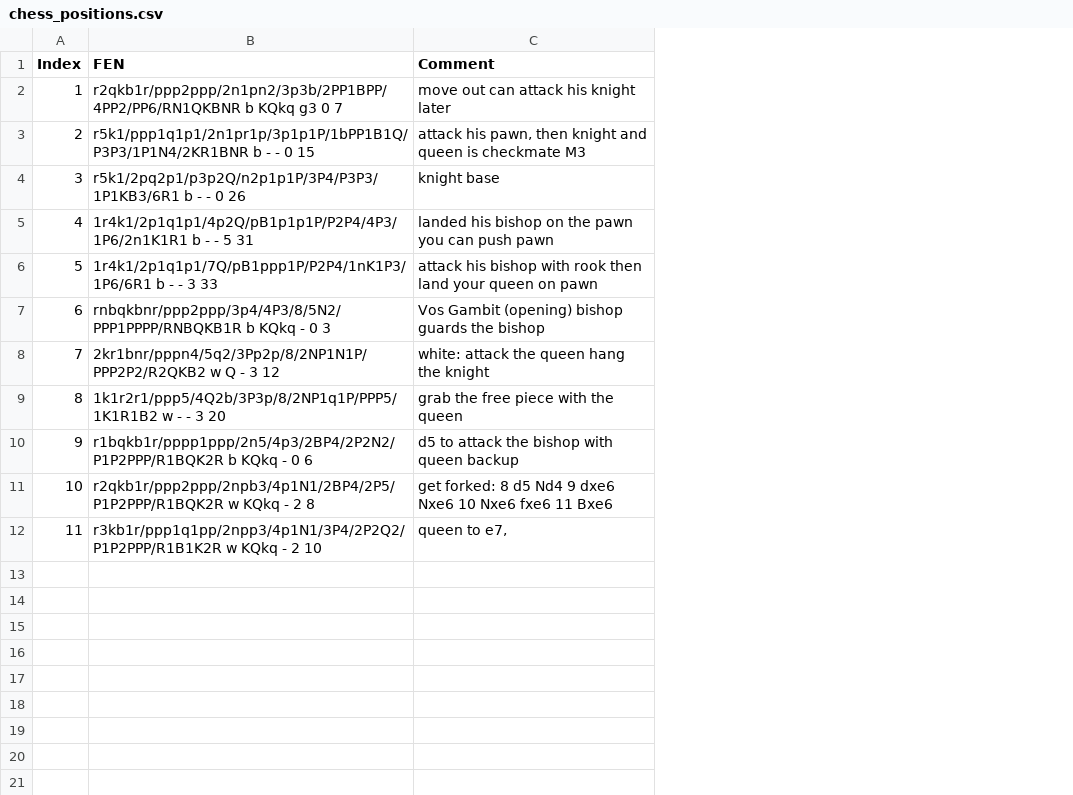
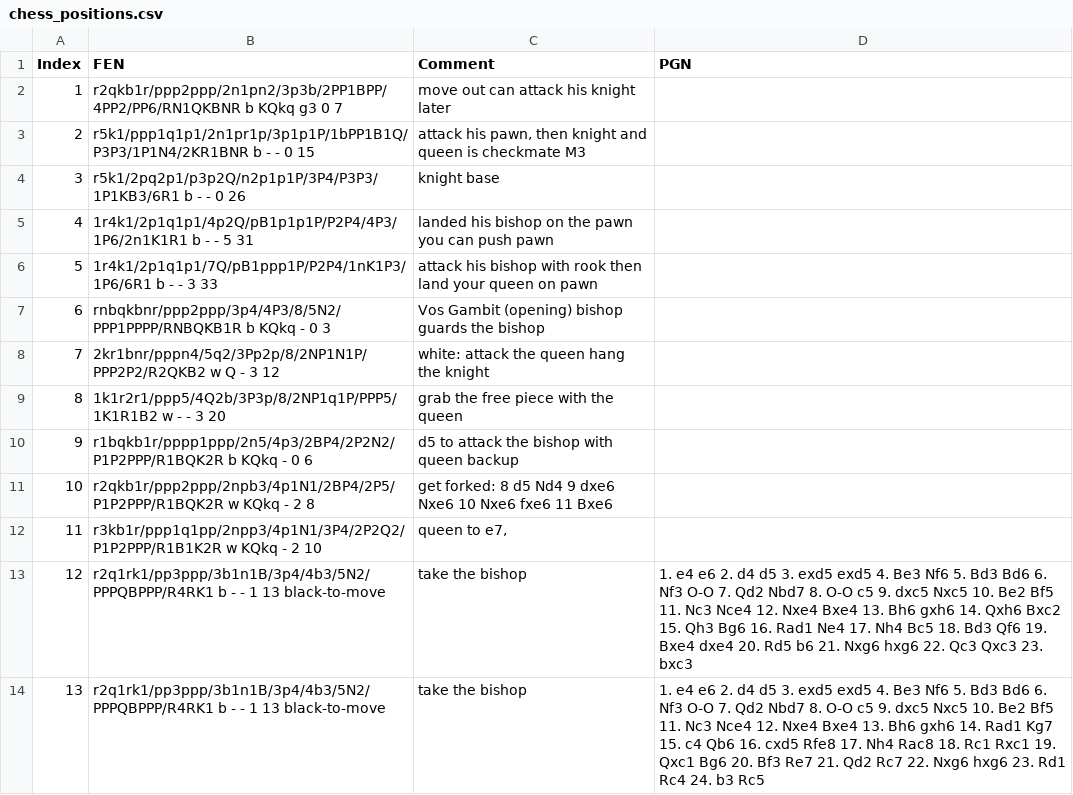
Before and after one commit to firedynasty/learning_chess, a CSV file: chess_positions.csv, drawn as a sheet; the diff names each change by its address in the sheet, - before the commit and + after, or states it on an @@ line.

```diff
--- a/chess_positions.csv
+++ b/chess_positions.csv
+column D (PGN), empty
+row 13: 12 | r2q1rk1/pp3ppp/3b1n1B/3p4/4b3/5N2/PPPQBPPP/R4RK1 b - - 1 13 black-to-move | take the bishop | 1. e4 e6 2. d4 d5 3. exd5 exd5 4. Be3 Nf6 5. Bd3 Bd6 6. Nf3 O-O 7. Qd2 Nbd7 8. O-O c5 9. dxc5 Nxc5 10. Be2 Bf5 11. Nc3 Nce4 12. Nxe4 Bxe4 13. Bh6 gxh6 14. Qxh6 Bxc2 15. Qh3 Bg6 16. Rad1 Ne4 17. Nh4 Bc5 18. Bd3 Qf6 19. Bxe4 dxe4 20. Rd5 b6 21. Nxg6 hxg6 22. Qc3 Qxc3 23. bxc3
+row 14: 13 | r2q1rk1/pp3ppp/3b1n1B/3p4/4b3/5N2/PPPQBPPP/R4RK1 b - - 1 13 black-to-move | take the bishop | 1. e4 e6 2. d4 d5 3. exd5 exd5 4. Be3 Nf6 5. Bd3 Bd6 6. Nf3 O-O 7. Qd2 Nbd7 8. O-O c5 9. dxc5 Nxc5 10. Be2 Bf5 11. Nc3 Nce4 12. Nxe4 Bxe4 13. Bh6 gxh6 14. Rad1 Kg7 15. c4 Qb6 16. cxd5 Rfe8 17. Nh4 Rac8 18. Rc1 Rxc1 19. Qxc1 Bg6 20. Bf3 Re7 21. Qd2 Rc7 22. Nxg6 hxg6 23. Rd1 Rc4 24. b3 Rc5
```
Also changed, not shown: 3 other files.
